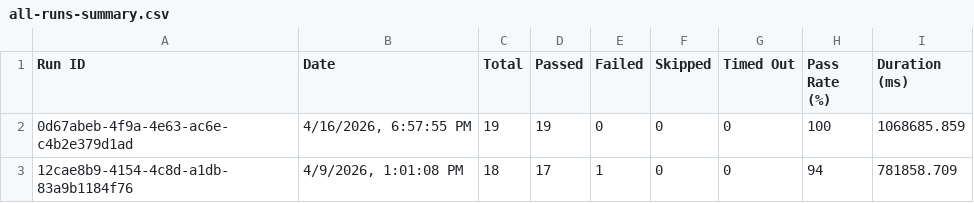
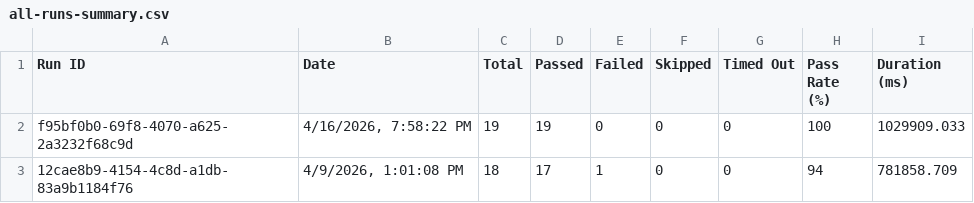
Before and after one commit to saira-uwc/asksam-playwright-reports, a CSV file: exports/all-runs-summary.csv, drawn as a sheet.

```diff
--- a/exports/all-runs-summary.csv
+++ b/exports/all-runs-summary.csv
@@ -1,3 +1,3 @@
 Run ID,Date,Total,Passed,Failed,Skipped,Timed Out,Pass Rate (%),Duration (ms)
-"0d67abeb-4f9a-4e63-ac6e-c4b2e379d1ad","4/16/2026, 6:57:55 PM",19,19,0,0,0,100,1068685.859
+"f95bf0b0-69f8-4070-a625-2a3232f68c9d","4/16/2026, 7:58:22 PM",19,19,0,0,0,100,1029909.033
 "12cae8b9-4154-4c8d-a1db-83a9b1184f76","4/9/2026, 1:01:08 PM",18,17,1,0,0,94,781858.709
```
Also changed, not shown: exports/current-run.csv, 3 other files.
